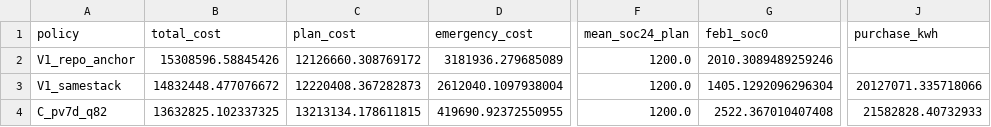
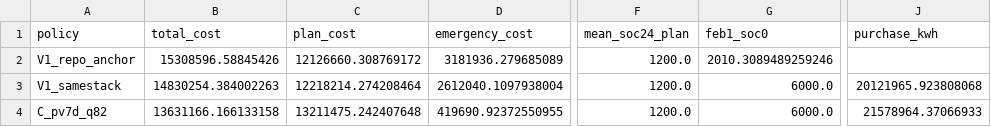
Before and after one commit to Sen-illion/math-modeling, a CSV file: results/Q2/opt/comparison_v1_v2.csv, drawn as a sheet; only a part is shown, gaps mark what is left out; the diff names each change by its address in the sheet, - before the commit and + after, or states it on an @@ line.

```diff
--- a/results/Q2/opt/comparison_v1_v2.csv
+++ b/results/Q2/opt/comparison_v1_v2.csv
-B3 (total_cost): 14832448.477076672
+B3 (total_cost): 14830254.384002263
-C3 (plan_cost): 12220408.367282873
+C3 (plan_cost): 12218214.274208464
-G3 (feb1_soc0): 1405.1292096296304
+G3 (feb1_soc0): 6000.0
-J3 (purchase_kwh): 20127071.335718066
+J3 (purchase_kwh): 20121965.923808068
-B4 (total_cost): 13632825.102337325
+B4 (total_cost): 13631166.166133158
-C4 (plan_cost): 13213134.178611815
+C4 (plan_cost): 13211475.242407648
-G4 (feb1_soc0): 2522.367010407408
+G4 (feb1_soc0): 6000.0
-J4 (purchase_kwh): 21582828.40732933
+J4 (purchase_kwh): 21578964.37066933
```
Also changed, not shown: results/Q2/opt/phase1_ablation.csv, results/Q2/opt/phase1_comparison.csv, 24 other files.
